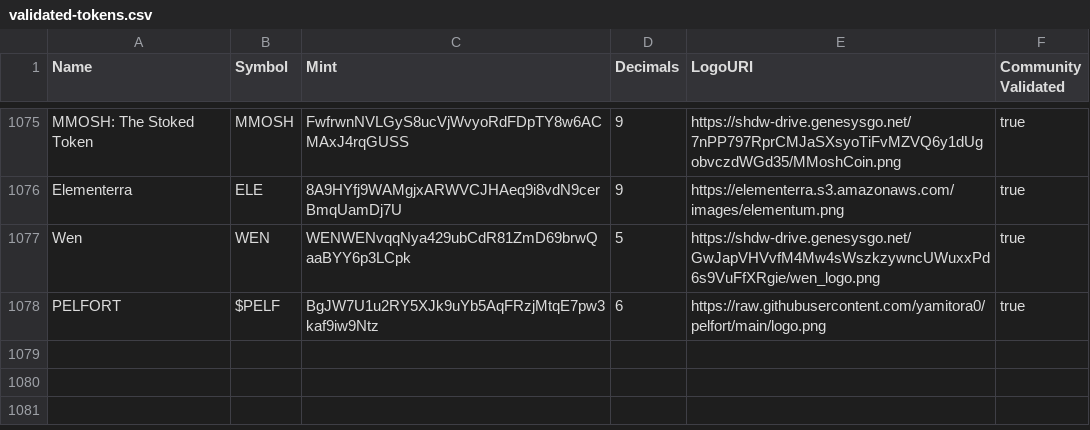
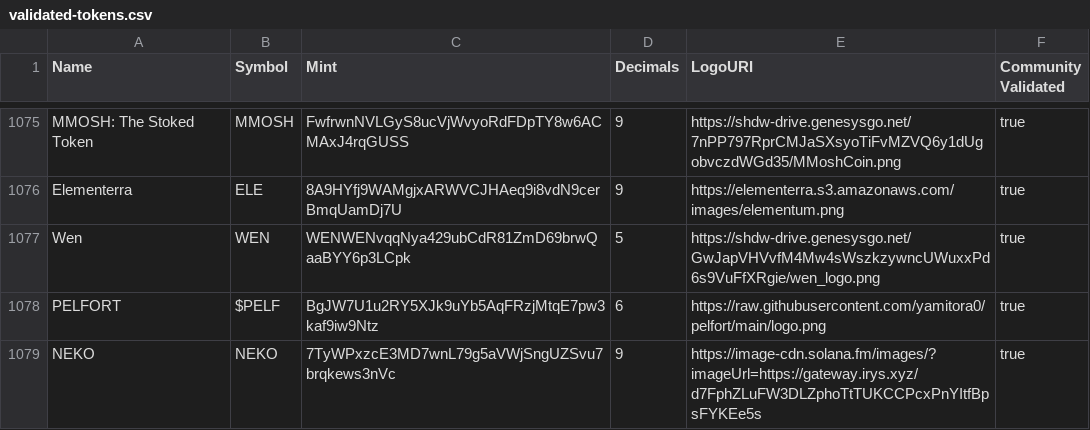
Before and after one commit to jup-ag/token-list, a CSV file: validated-tokens.csv, drawn as a sheet; only a part is shown, gaps mark what is left out; the diff names each change by its address in the sheet, - before the commit and + after, or states it on an @@ line.

Commit message:
Token list Neko

```diff
--- a/validated-tokens.csv
+++ b/validated-tokens.csv
+row 1079: NEKO | NEKO | 7TyWPxzcE3MD7wnL79g5aVWjSngUZSvu7brqkews3nVc | 9 | https://image-cdn.solana.fm/images/?imageUrl=https://gateway.irys.xyz/d7FphZLuFW3DLZphoTtTUKCCPcxPnYItfBpsFYKEe5s | true
```
